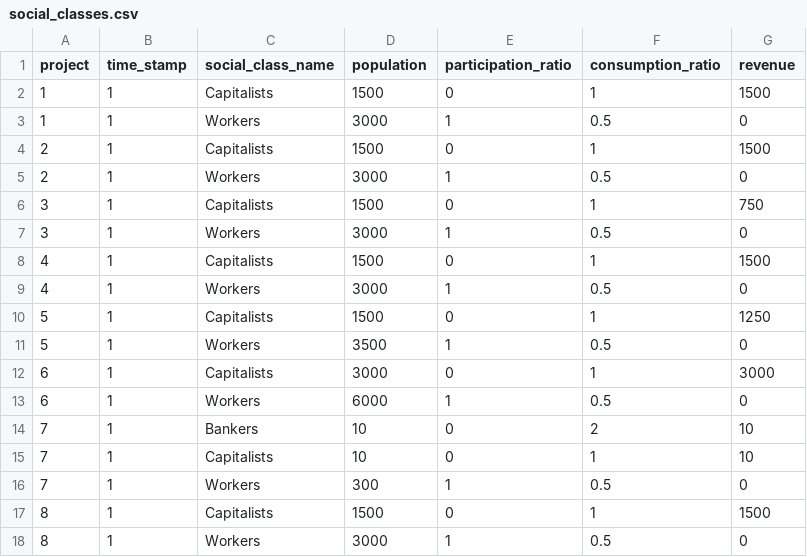
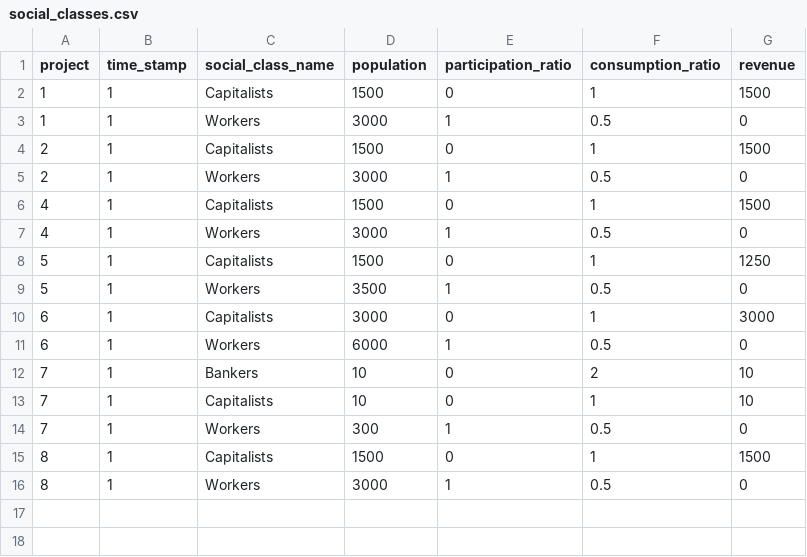
Before and after one commit to znalo/capitalism-10.5, a CSV file: capitalism/economy/static/data/social_classes.csv, drawn as a sheet; the diff names each change by its address in the sheet, - before the commit and + after, or states it on an @@ line.

```diff
--- a/capitalism/economy/static/data/social_classes.csv
+++ b/capitalism/economy/static/data/social_classes.csv
-row 6: 3 | 1 | Capitalists | 1500 | 0 | 1 | 750
-row 7: 3 | 1 | Workers | 3000 | 1 | 0.5 | 0
```
Also changed, not shown: capitalism/economy/static/data/commodities.csv, capitalism/economy/static/data/industries.csv, 16 other files.
